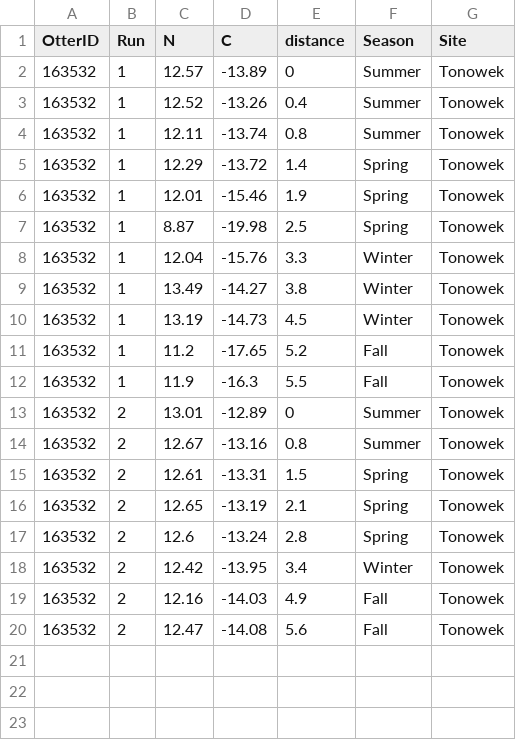
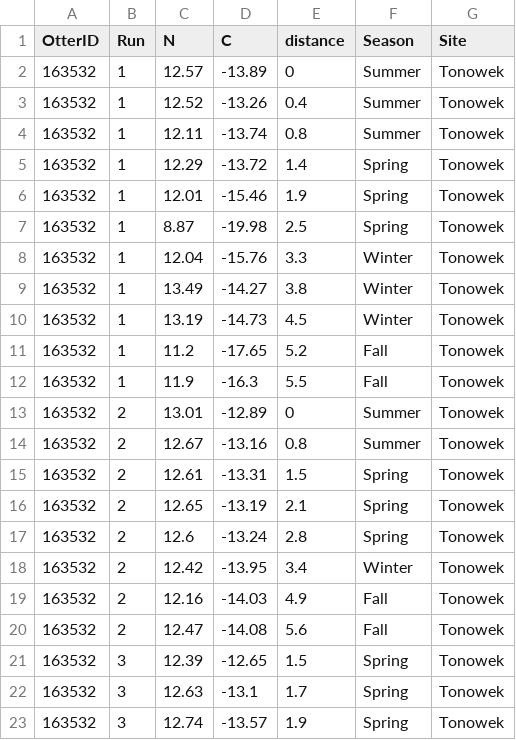
Before and after one commit to APECS-ak/APECS-master-repos, a CSV file: Sea_otter_foraging/SI/oddotter.csv, drawn as a sheet.

```diff
--- a/Sea_otter_foraging/SI/oddotter.csv
+++ b/Sea_otter_foraging/SI/oddotter.csv
@@ -20 +20,4 @@
 163532,2,12.47,-14.08,5.6,Fall,Tonowek
+163532,3,12.39,-12.65,1.5,Spring,Tonowek
+163532,3,12.63,-13.1,1.7,Spring,Tonowek
+163532,3,12.74,-13.57,1.9,Spring,Tonowek
```
Also changed, not shown: Sea_otter_foraging/SI/prey_sources.csv, Sea_otter_foraging/SI/season_consumer.csv, 9 other files.
